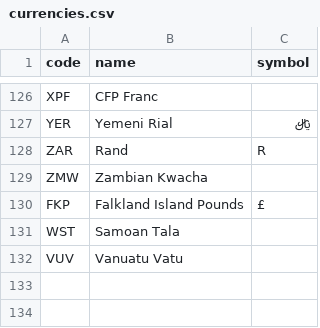
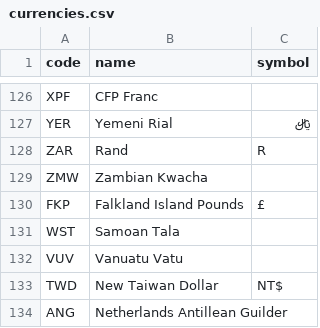
Before and after one commit to bkneis/scubawhere, a CSV file: app/database/seeds/csv/currencies.csv, drawn as a sheet; only a part is shown, gaps mark what is left out; the diff names each change by its address in the sheet, - before the commit and + after, or states it on an @@ line.

Commit message:
Reseed currencies and countries tables to fix assignment issues

```diff
--- a/app/database/seeds/csv/currencies.csv
+++ b/app/database/seeds/csv/currencies.csv
+row 133: TWD | New Taiwan Dollar | NT$
+row 134: ANG | Netherlands Antillean Guilder
```
Also changed, not shown: app/database/seeds/csv/countries.csv, 6 other files.
